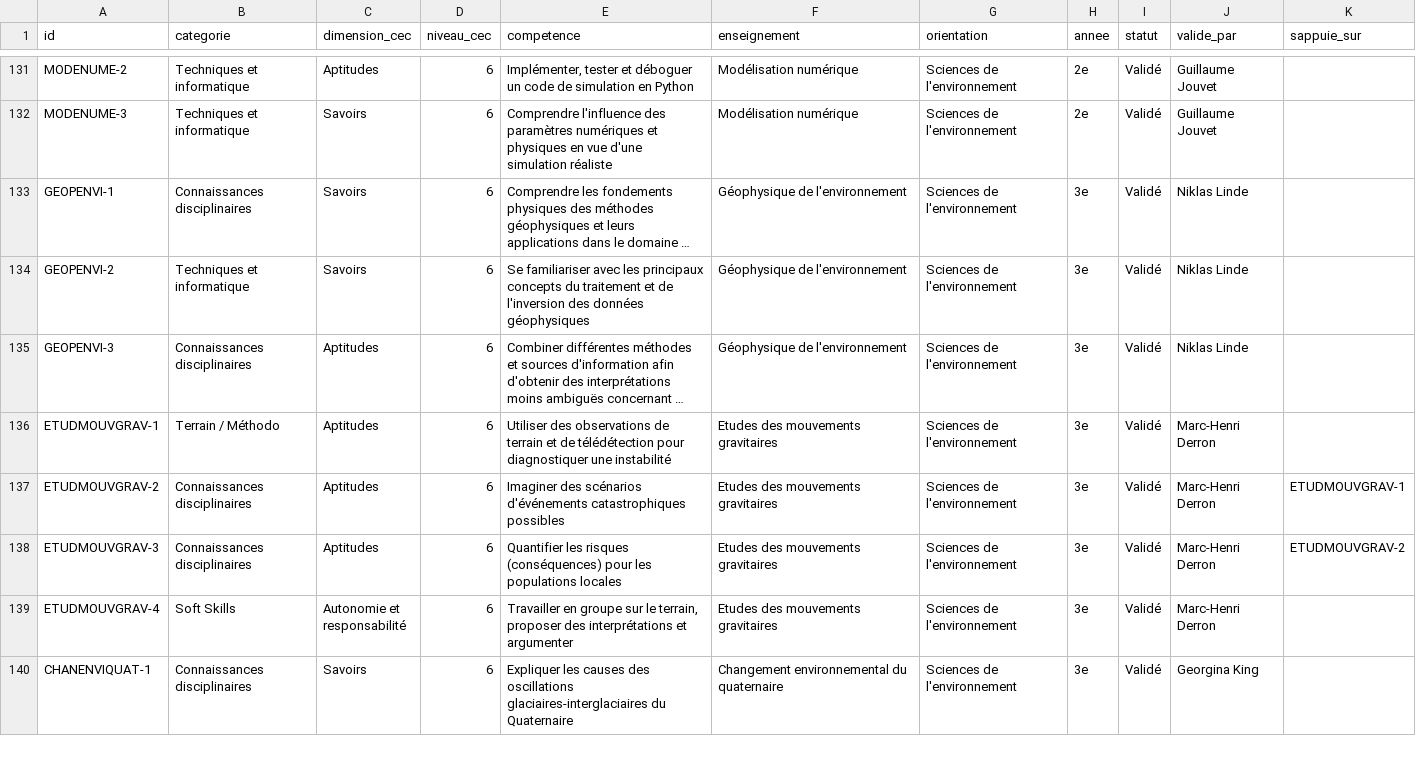
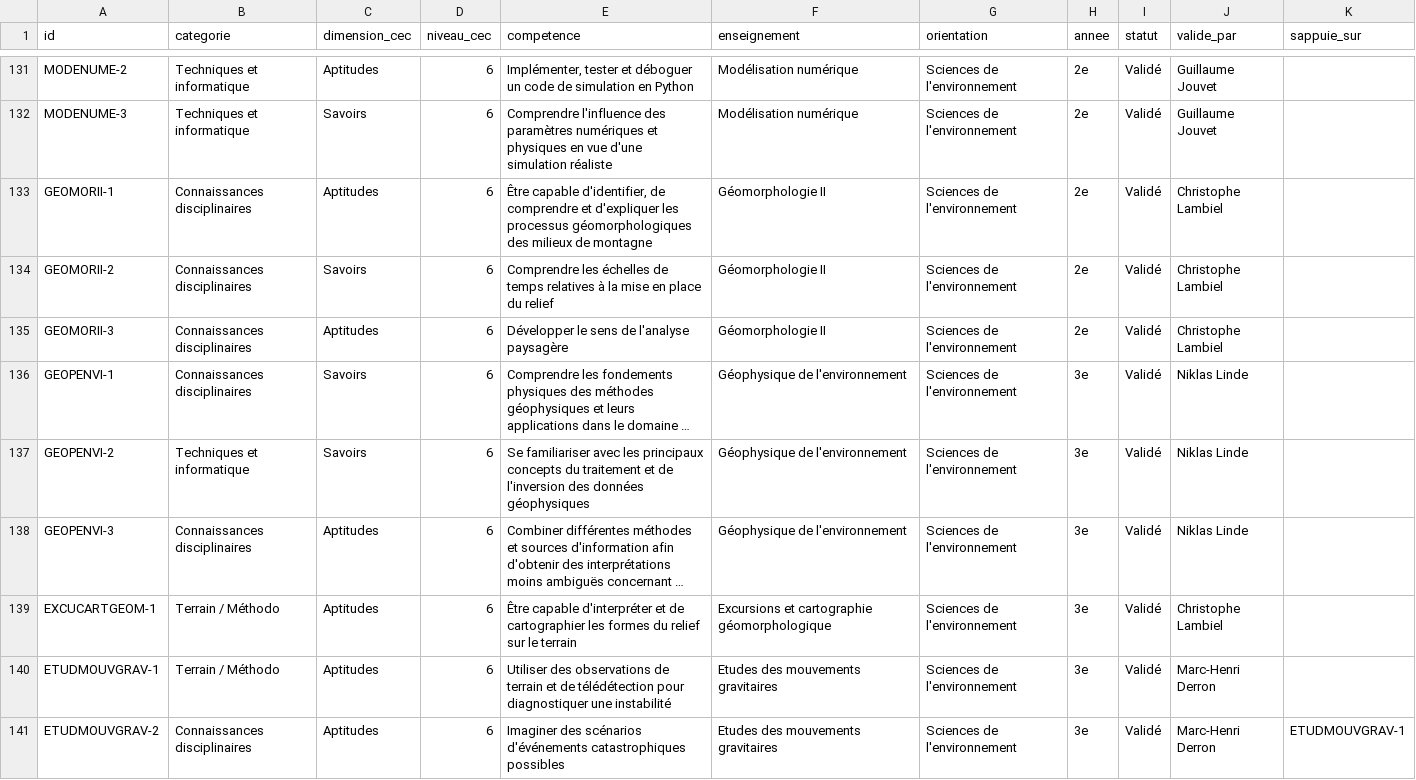
Before and after one commit to johannluthi/arbre-des-connaissances, a CSV file: data/competences.csv, drawn as a sheet; only a part is shown, gaps mark what is left out; the shorter side is filled out with more unchanged rows; long unchanged cells end in …; the diff names each change by its address in the sheet, - before the commit and + after, or states it on an @@ line.

```diff
--- a/data/competences.csv
+++ b/data/competences.csv
+row 133: GEOMORII-1 | Connaissances disciplinaires | Aptitudes | 6 | Être capable d'identifier, de comprendre et d'expliquer les processus géomorphologiques des milieux de montagne | Géomorphologie II | Sciences de l'environnement | 2e | Validé | Christophe Lambiel
+row 134: GEOMORII-2 | Connaissances disciplinaires | Savoirs | 6 | Comprendre les échelles de temps relatives à la mise en place du relief | Géomorphologie II | Sciences de l'environnement | 2e | Validé | Christophe Lambiel
+row 135: GEOMORII-3 | Connaissances disciplinaires | Aptitudes | 6 | Développer le sens de l'analyse paysagère | Géomorphologie II | Sciences de l'environnement | 2e | Validé | Christophe Lambiel
+row 139: EXCUCARTGEOM-1 | Terrain / Méthodo | Aptitudes | 6 | Être capable d'interpréter et de cartographier les formes du relief sur le terrain | Excursions et cartographie géomorphologique | Sciences de l'environnement | 3e | Validé | Christophe Lambiel
```
Also changed, not shown: data/enseignements.csv, 2 other files.
